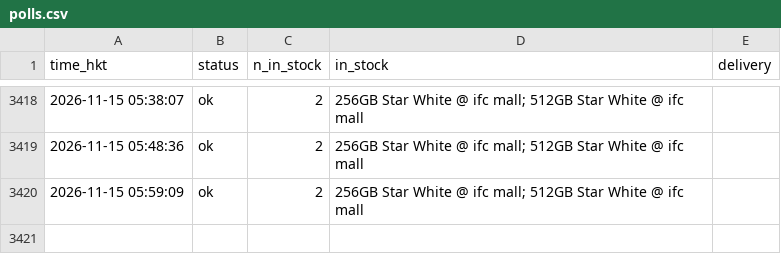
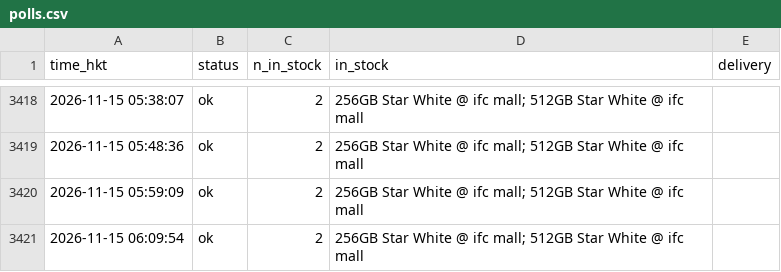
Before and after one commit to ryancwho/duo-watch, a CSV file: polls.csv, drawn as a sheet; only a part is shown, gaps mark what is left out.

```diff
--- a/polls.csv
+++ b/polls.csv
@@ -3420 +3420,2 @@ time_hkt,status,n_in_stock,in_stock,delivery
 2026-11-15 05:59:09,ok,2,256GB Star White @ ifc mall; 512GB Star White @ ifc mall,
+2026-11-15 06:09:54,ok,2,256GB Star White @ ifc mall; 512GB Star White @ ifc mall,
```
Also changed, not shown: 2 other files.
